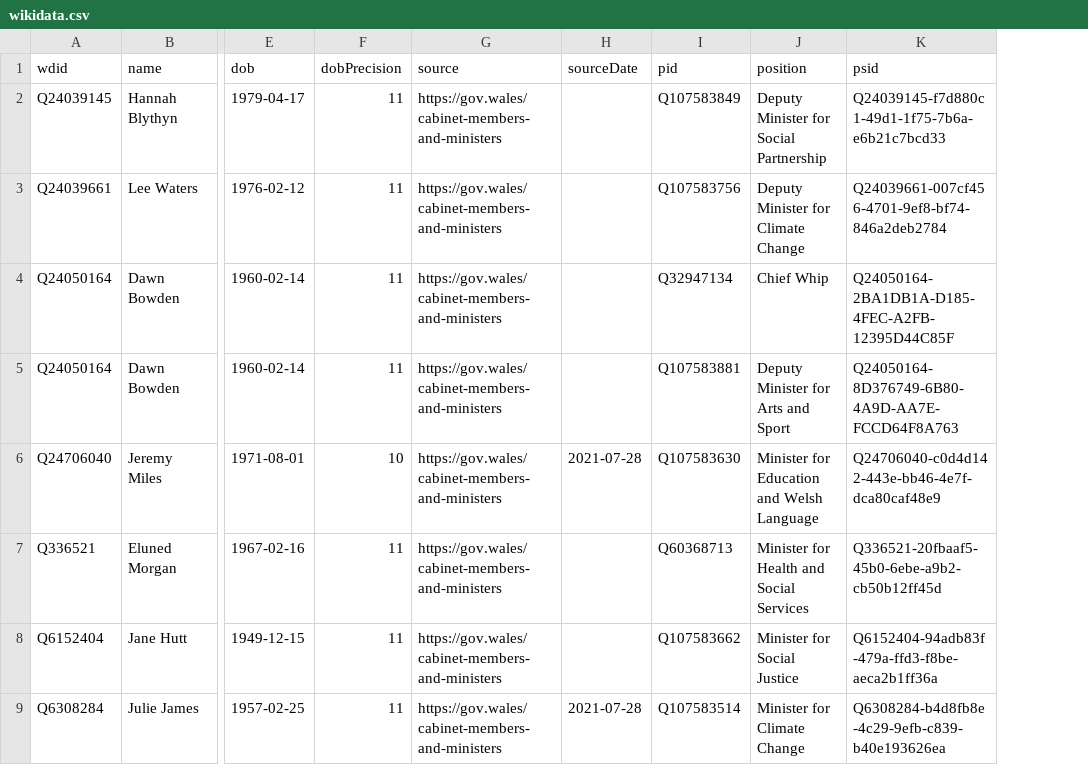
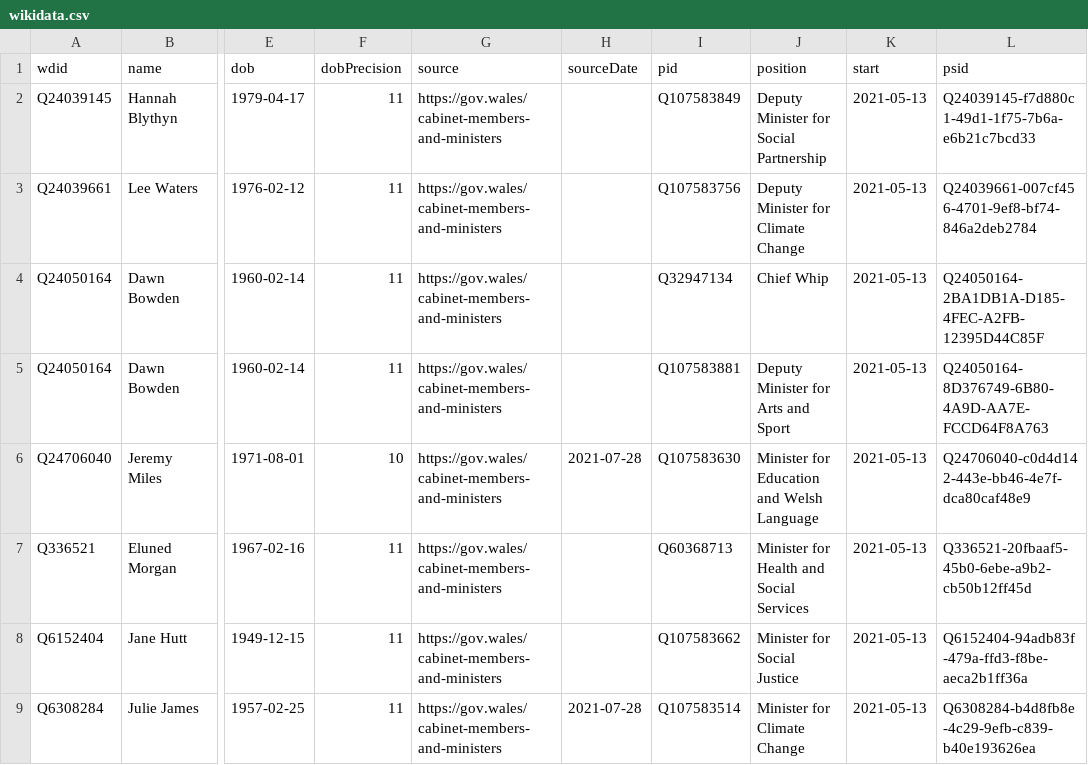
Before and after one commit to every-politician-scrapers/wales-cabinet, a CSV file: data/wikidata.csv, drawn as a sheet; only a part is shown, gaps mark what is left out; the diff names each change by its address in the sheet, - before the commit and + after, or states it on an @@ line.

Commit message:
Compare external sources to Wikidata

```diff
--- a/data/wikidata.csv
+++ b/data/wikidata.csv
+column K (start), rows 2-9: all 2021-05-13
```
